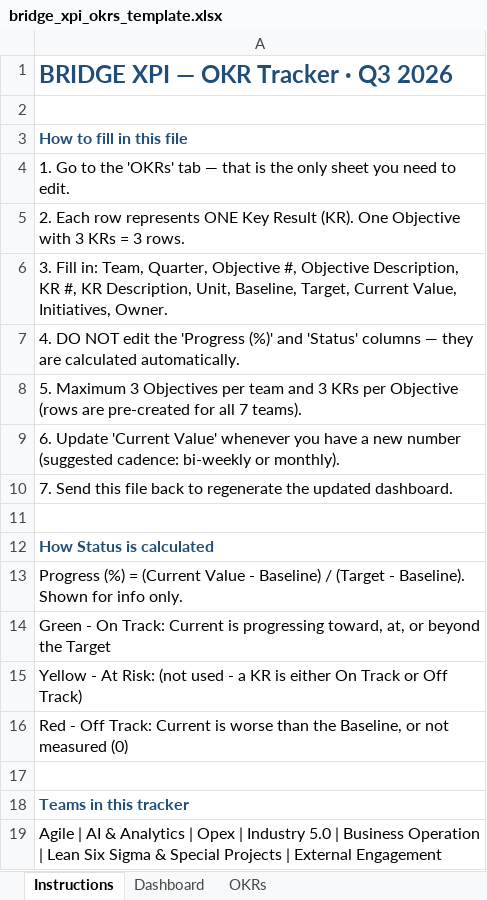
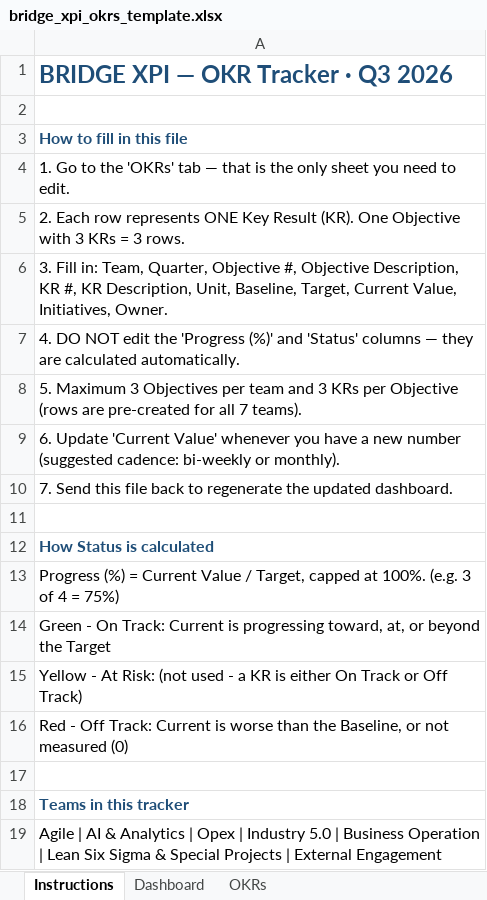
Before and after one commit to 4waiz/bridge-workspace, an Excel workbook: packages/frontend/core/public/okr/bridge_xpi_okrs_template.xlsx, sheet Instructions, drawn as a sheet; values as stored, in another font and other column widths than the file's, no borders; the diff names each change by its address in the sheet, - before the commit and + after, or states it on an @@ line.

```diff
--- a/packages/frontend/core/public/okr/bridge_xpi_okrs_template.xlsx (sheet Instructions)
+++ b/packages/frontend/core/public/okr/bridge_xpi_okrs_template.xlsx (sheet Instructions)
-A13: …(%) = (Current Value - Baseline) / (Target - Baseline). Shown for info only.
+A13: …(%) = Current Value / Target, capped at 100%. (e.g. 3 of 4 = 75%)
```
Also changed, not shown: sheet OKRs, sheet Dashboard, formulas that keep their value, 2 other files.
